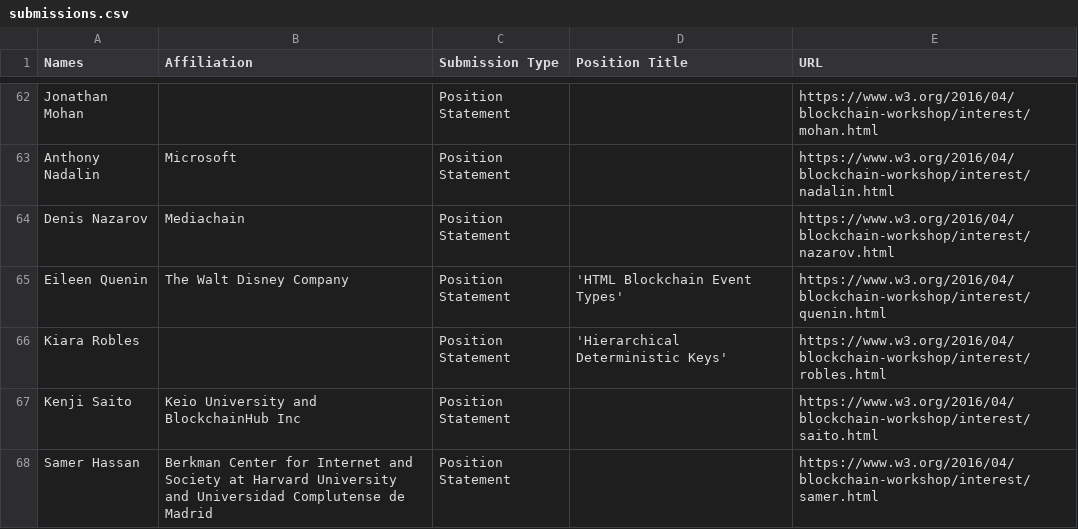
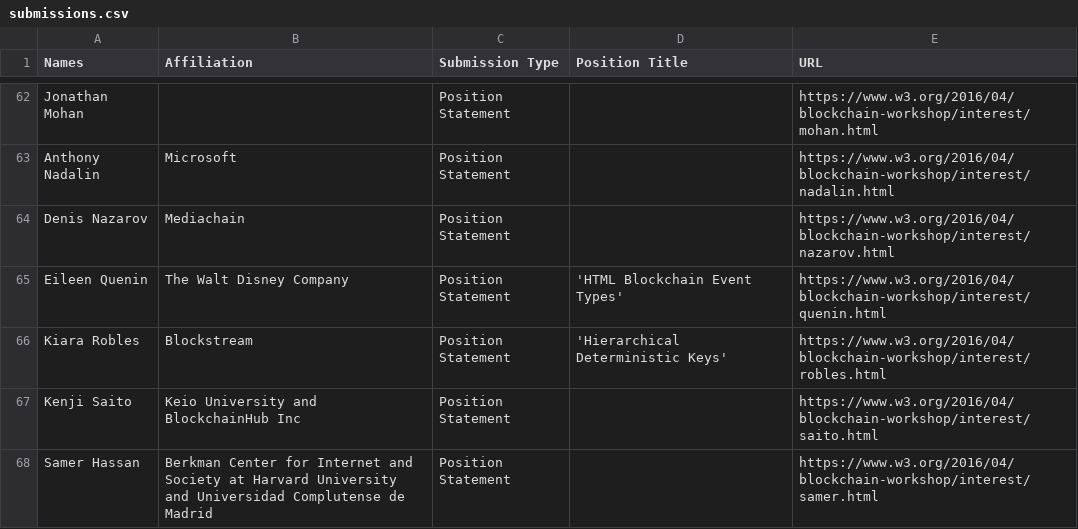
Before and after one commit to w3c/workshops, a CSV file: blockchain/interest/submissions.csv, drawn as a sheet; only a part is shown, gaps mark what is left out.

Commit message:
Update submissions.csv
Add company affiliation

```diff
--- a/blockchain/interest/submissions.csv
+++ b/blockchain/interest/submissions.csv
@@ -65,3 +65,3 @@ Denis Nazarov, Mediachain,Position Statement, , https://www.w3.org/2016/04/block
 Eileen Quenin, The Walt Disney Company,Position Statement,"'HTML Blockchain Event Types'", https://www.w3.org/2016/04/blockchain-workshop/interest/quenin.html
-Kiara Robles, ,Position Statement,"'Hierarchical Deterministic Keys'", https://www.w3.org/2016/04/blockchain-workshop/interest/robles.html
+Kiara Robles, Blockstream,Position Statement,"'Hierarchical Deterministic Keys'", https://www.w3.org/2016/04/blockchain-workshop/interest/robles.html
 Kenji Saito, Keio University and BlockchainHub Inc,Position Statement, , https://www.w3.org/2016/04/blockchain-workshop/interest/saito.html
```
